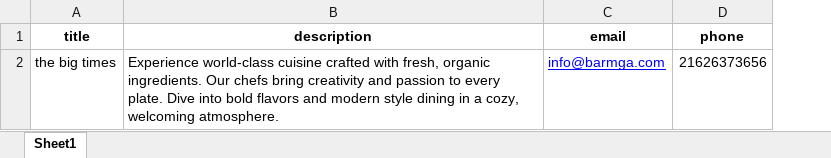
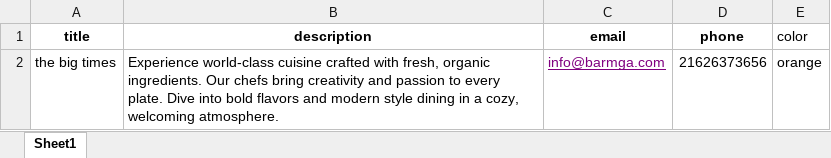
Before and after one commit to barmgacom/barmgacom.github.io, an Excel workbook: menu-excel/info.xlsx, sheet Sheet1, drawn as a sheet; values as stored, in another font and other column widths than the file's, no borders; the diff names each change by its address in the sheet, - before the commit and + after, or states it on an @@ line.

Commit message:
Add files via upload

```diff
--- a/menu-excel/info.xlsx (sheet Sheet1)
+++ b/menu-excel/info.xlsx (sheet Sheet1)
+column E (color), row 2: orange
-C2 text colour: #0000FF
+C2 text colour: #800080
```
